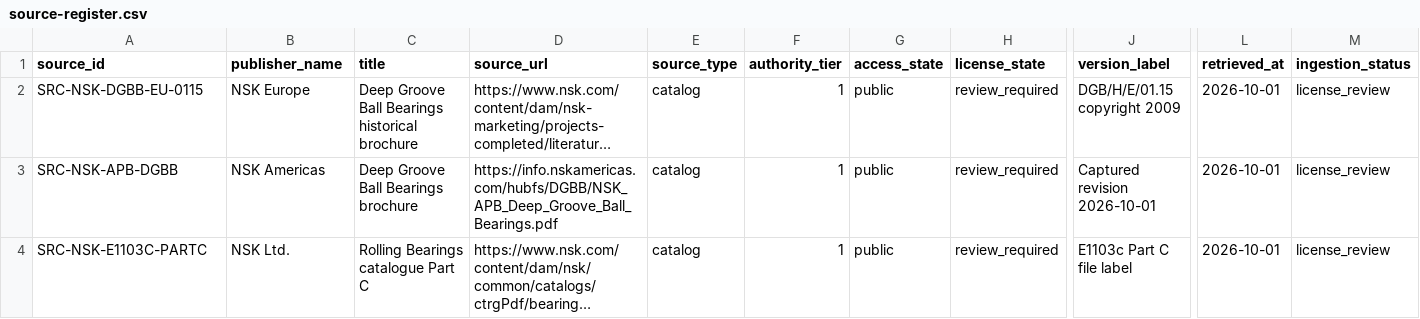
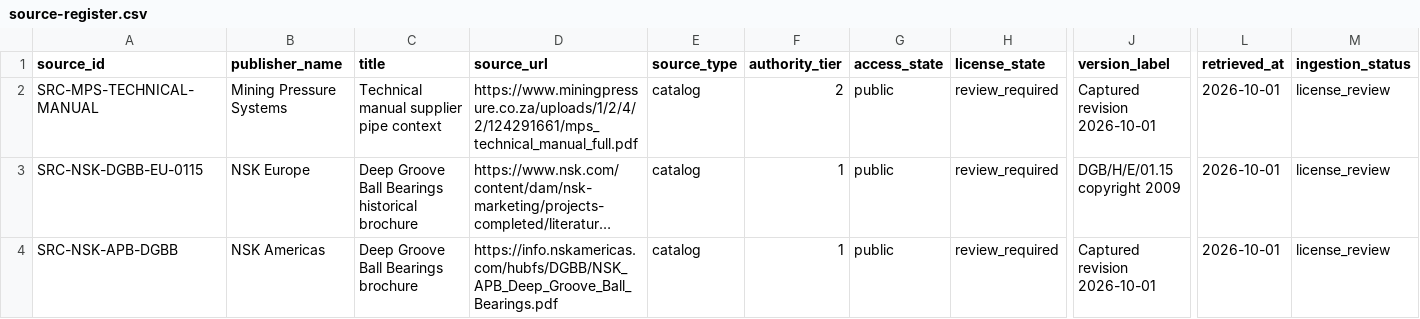
Before and after one commit to drester08/universalpartnumber, a CSV file: registry/data/source-register.csv, drawn as a sheet; only a part is shown, gaps mark what is left out; the shorter side is filled out with more unchanged rows; long unchanged cells end in …; rows hold the shown columns only; the diff names each change by its address in the sheet, - before the commit and + after, or states it on an @@ line.

```diff
--- a/registry/data/source-register.csv
+++ b/registry/data/source-register.csv
+row 2: SRC-MPS-TECHNICAL-MANUAL | Mining Pressure Systems | Technical manual supplier pipe context | https://www.miningpressure.co.za/uploads/1/2/4/2/124291661/mps_technical_manual_full.pdf | catalog | 2 | public | review_required | Captured revision 2026-10-01 | 2026-10-01 | license_review
```
Also changed, not shown: registry/data/source-artifacts.csv, registry/reports/review-queue.csv, 14 other files.
